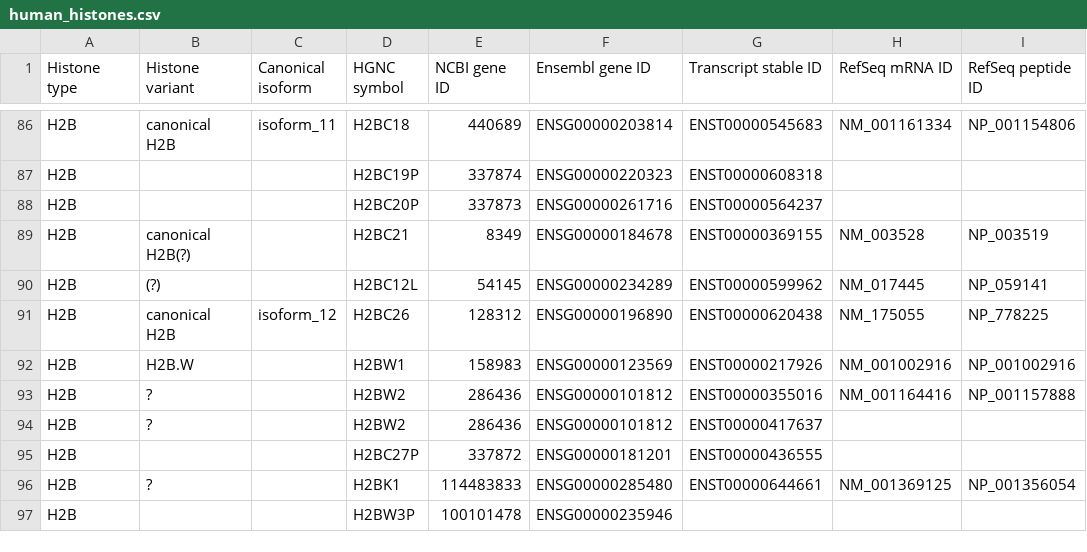
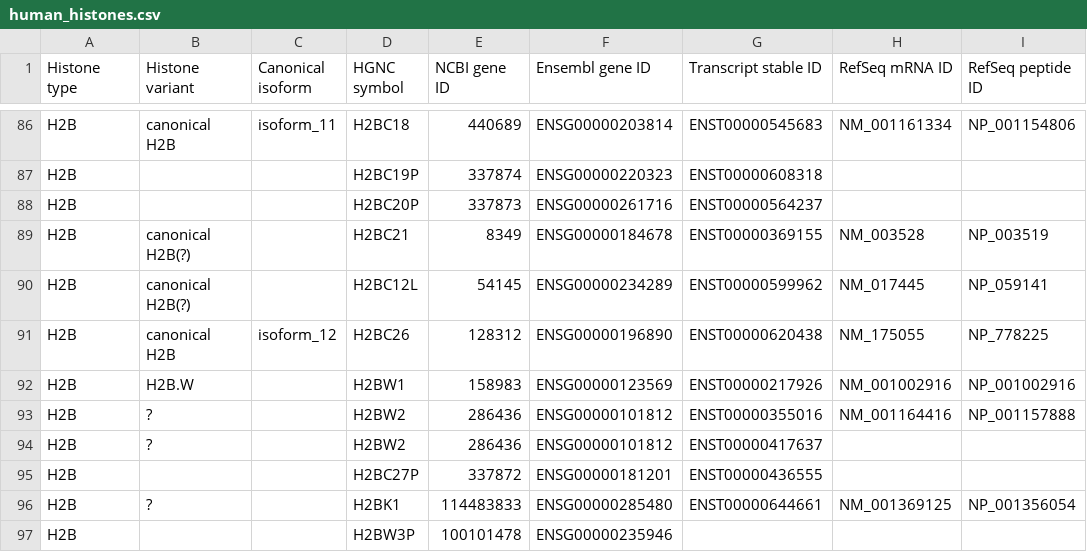
Before and after one commit to intbio/hist_gene_prot, a CSV file: docs/human_histones.csv, drawn as a sheet; only a part is shown, gaps mark what is left out; the diff names each change by its address in the sheet, - before the commit and + after, or states it on an @@ line.

Commit message:
Update human_histones.csv

```diff
--- a/docs/human_histones.csv
+++ b/docs/human_histones.csv
-B90 (Histone variant): (?)
+B90 (Histone variant): canonical H2B(?)
```
